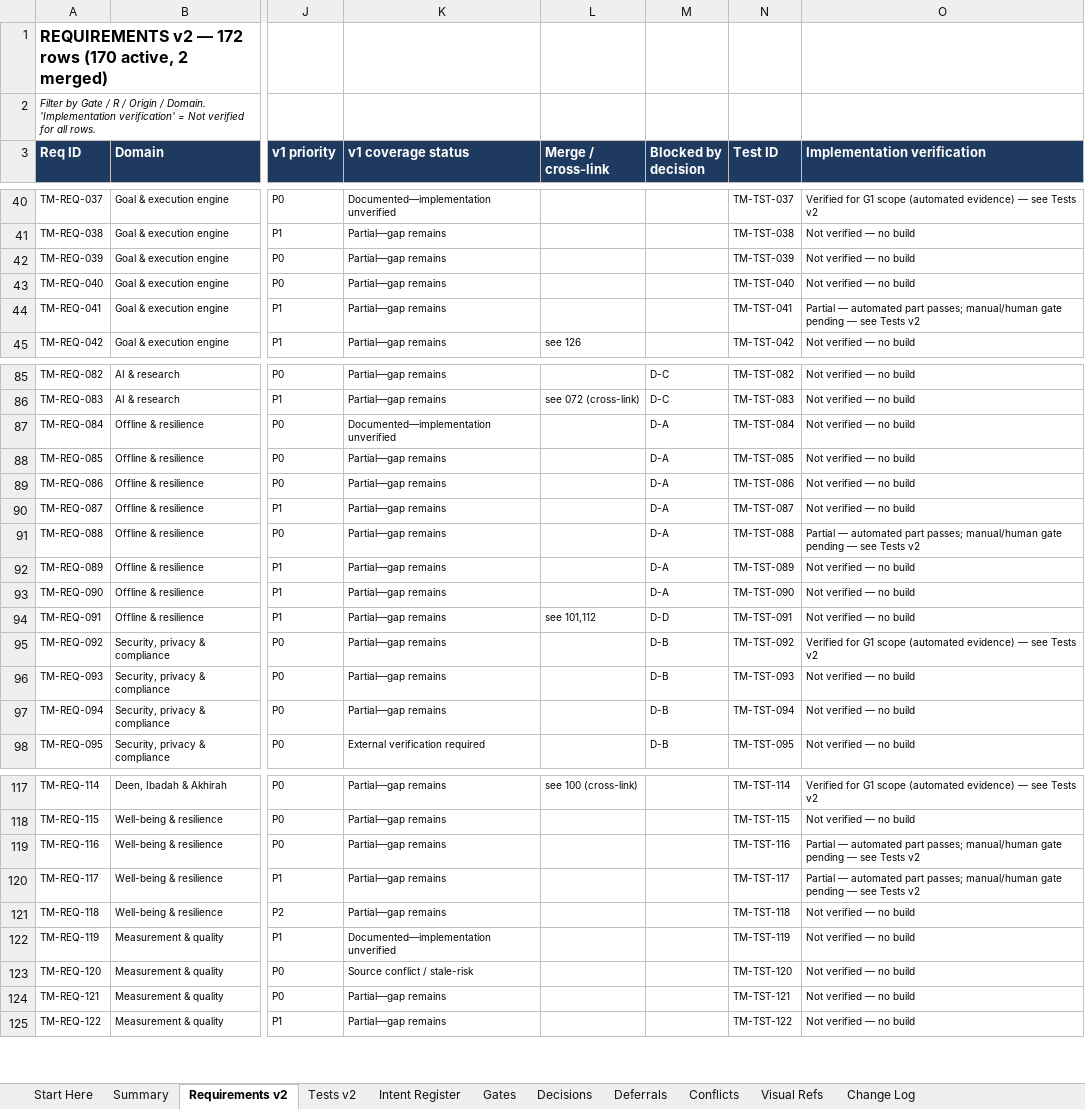
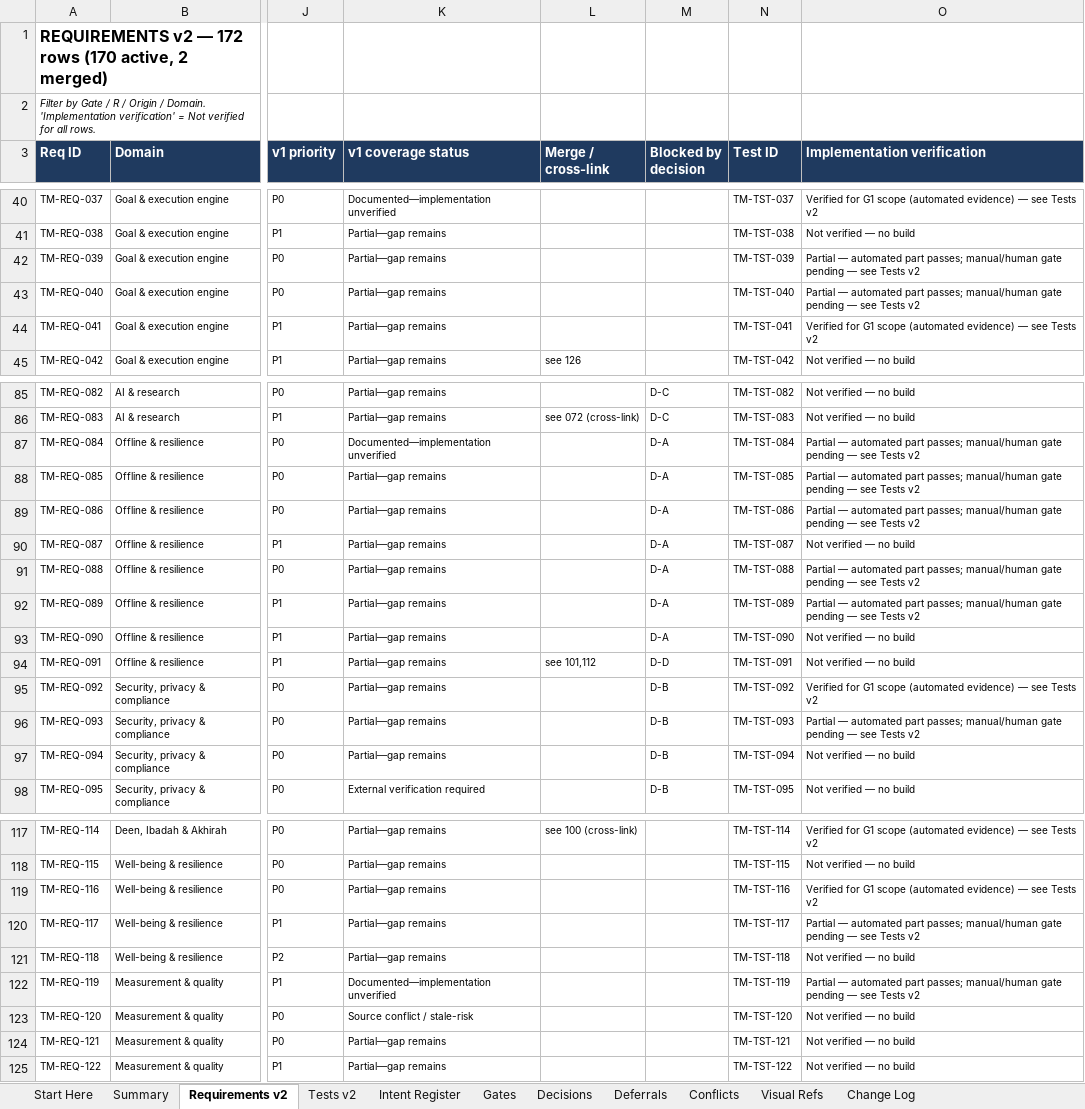
Before and after one commit to mistybari99/Trillionaire-Me, an Excel workbook: docs/register/Trillionaire_Me_Requirements_Register_v2_1_evidence_refresh.xlsx, sheet Requirements v2, drawn as a sheet; only a part is shown, gaps mark what is left out; values as stored, in another font and other column widths than the file's, no borders; the diff covers the shown part only; the diff names each change by its address in the sheet, - before the commit and + after, or states it on an @@ line.

```diff
--- a/docs/register/Trillionaire_Me_Requirements_Register_v2_1_evidence_refresh.xlsx (sheet Requirements v2)
+++ b/docs/register/Trillionaire_Me_Requirements_Register_v2_1_evidence_refresh.xlsx (sheet Requirements v2)
-O42:O43 (Implementation verification): Not verified — no build
+O42:O43 (Implementation verification): Partial — automated part passes; manual/human gate pending — see Tests v2
-O44 (Implementation verification): Partial — automated part passes; manual/human gate pending — see…
+O44 (Implementation verification): Verified for G1 scope (automated evidence) — see…
-O87:O89 (Implementation verification): Not verified — no build
+O87:O89 (Implementation verification): Partial — automated part passes; manual/human gate pending — see Tests v2
-O92 (Implementation verification): Not verified — no build
+O92 (Implementation verification): Partial — automated part passes; manual/human gate pending — see Tests v2
-O96 (Implementation verification): Not verified — no build
+O96 (Implementation verification): Partial — automated part passes; manual/human gate pending — see Tests v2
-O119 (Implementation verification): Partial — automated part passes; manual/human gate pending — see…
+O119 (Implementation verification): Verified for G1 scope (automated evidence) — see…
-O122 (Implementation verification): Not verified — no build
+O122 (Implementation verification): Partial — automated part passes; manual/human gate pending — see Tests v2
```
Also changed, not shown: 2 edited cells elsewhere in this sheet, sheet Tests v2, sheet Change Log, 17 other files.
